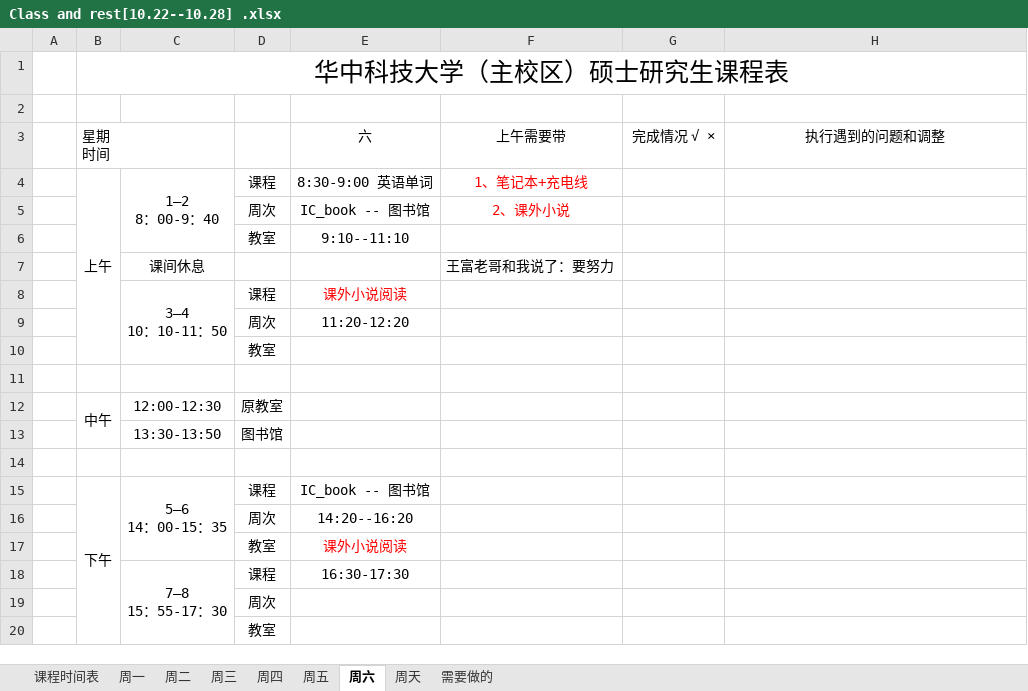
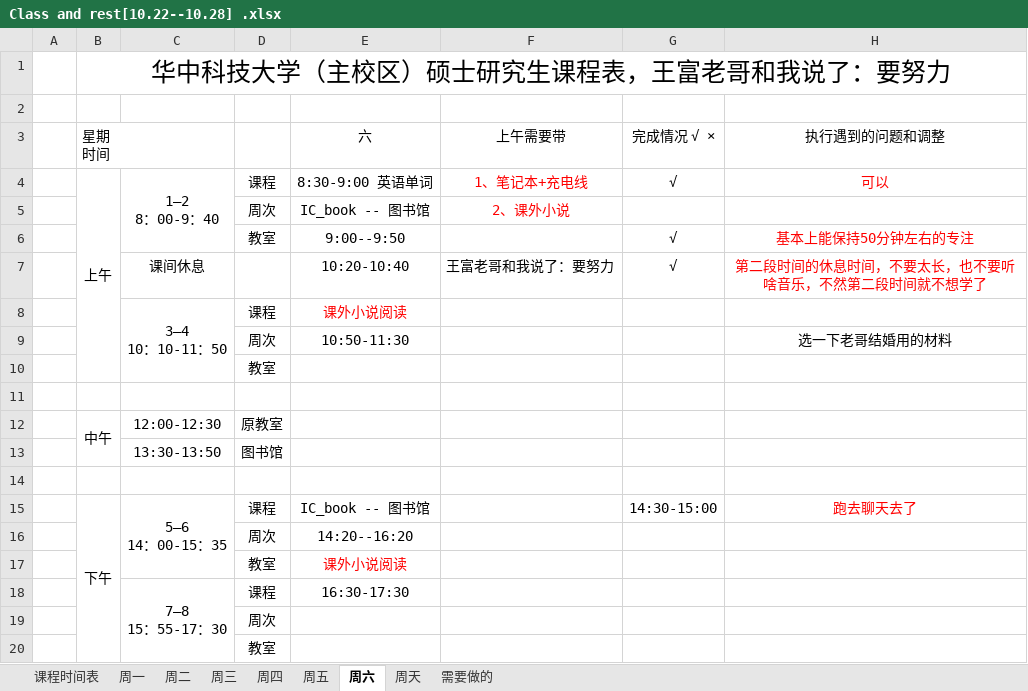
Before and after one commit to quronghui/2018-Hust, an Excel workbook: quronghui_Table/Class and rest[10.22--10.28] .xlsx, sheet 周六, drawn as a sheet; only a part is shown; values as stored, in another font and other column widths than the file's, no borders; removed rows and columns are numbered as before the commit, all else as after; the diff names each change by its address in the sheet, - before the commit and + after, or states it on an @@ line.

Commit message:
Change table

```diff
--- a/quronghui_Table/Class and rest[10.22--10.28] .xlsx (sheet 周六)
+++ b/quronghui_Table/Class and rest[10.22--10.28] .xlsx (sheet 周六)
-B1 (星期 时间): 华中科技大学（主校区）硕士研究生课程表
+B1 (星期 时间): 华中科技大学（主校区）硕士研究生课程表，王富老哥和我说了：要努力
-G4 (完成情况 √ ×): (empty)
+G4 (完成情况 √ ×): √
-H4 (执行遇到的问题和调整): (empty)
+H4 (执行遇到的问题和调整): 可以
-row 6:  |  |  | 教室 | 9:10--11:10
-row 7:  |  | 课间休息 |  |  | 王富老哥和我说了：要努力
+row 6:  |  |  | 教室 | 9:00--9:50 |  | √ | 基本上能保持50分钟左右的专注
+row 7:  |  | 课间休息 |  | 10:20-10:40 | 王富老哥和我说了：要努力 | √ | 第二段时间的休息时间，不要太长，也不要听啥音乐，不然第二段时间就不想学了
-row 9:  |  |  | 周次 | 11:20-12:20
+row 9:  |  |  | 周次 | 10:50-11:30 |  |  | 选一下老哥结婚用的材料
-G15 (完成情况 √ ×): (empty)
+G15 (完成情况 √ ×): 14:30-15:00
-H15 (执行遇到的问题和调整): (empty)
+H15 (执行遇到的问题和调整): 跑去聊天去了
```
Also changed, not shown: sheet 需要做的, 1 other file.
